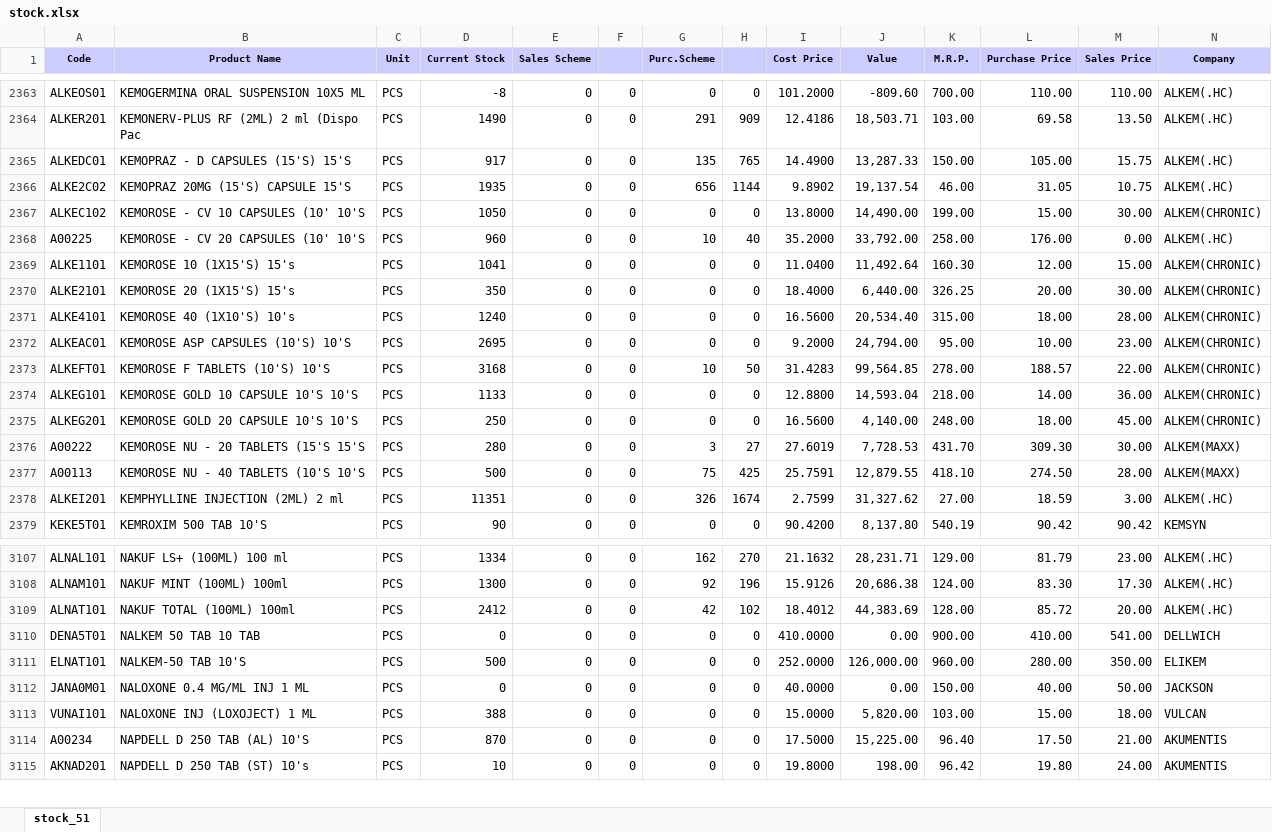
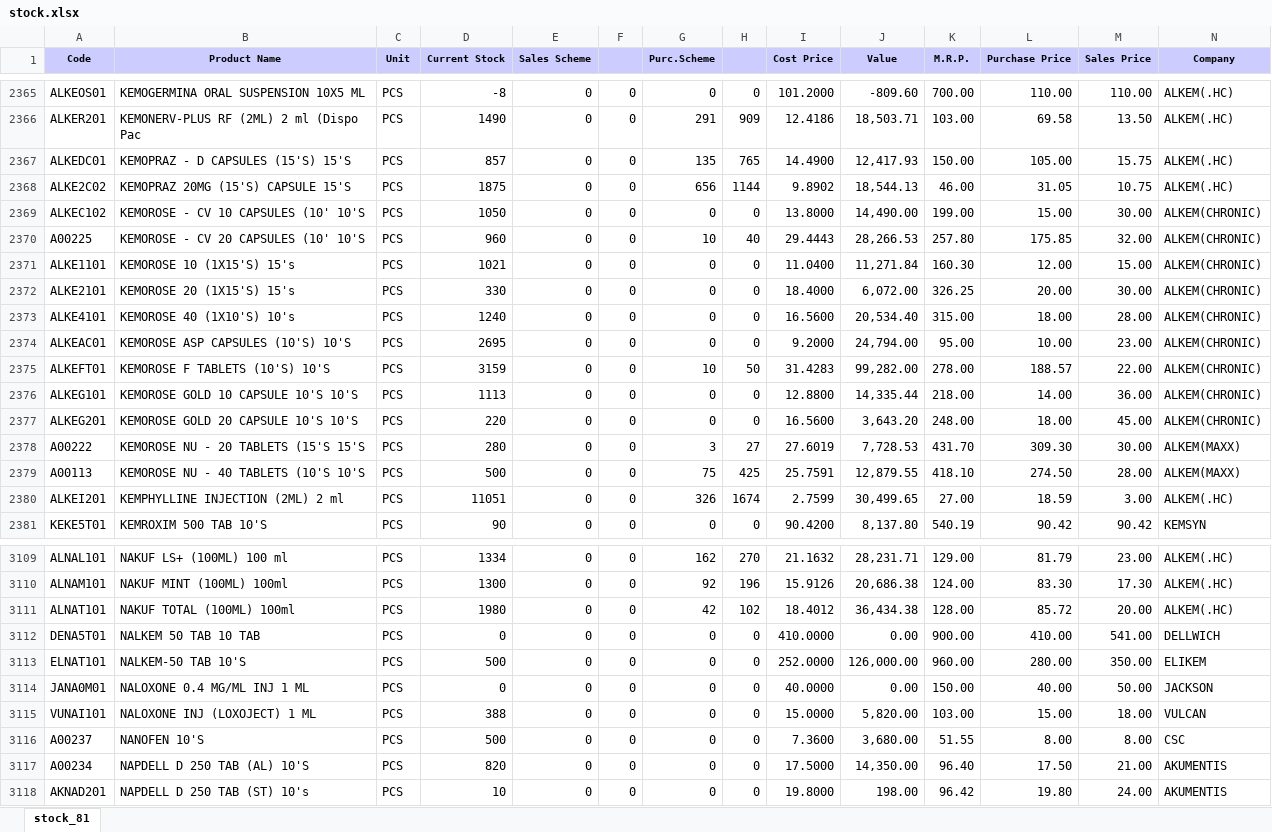
Before and after one commit to ishwarpharma/ishwarone, an Excel workbook: stock.xlsx, sheet stock_81, drawn as a sheet; only a part is shown, gaps mark what is left out; values as stored, in another font and other column widths than the file's, no borders; addresses are those after the commit; rows hold the shown columns only; the diff covers the shown part only; the diff names each change by its address in the sheet, - before the commit and + after, or states it on an @@ line.

```diff
--- a/stock.xlsx (sheet stock_81)
+++ b/stock.xlsx (sheet stock_81)
-sheet tab: stock_51
+sheet tab: stock_81
-D2367 (Current Stock): 917
+D2367 (Current Stock): 857
-J2367 (Value): 13,287.33
+J2367 (Value): 12,417.93
-D2368 (Current Stock): 1935
+D2368 (Current Stock): 1875
-J2368 (Value): 19,137.54
+J2368 (Value): 18,544.13
-I2370 (Cost Price): 35.2000
+I2370 (Cost Price): 29.4443
-J2370 (Value): 33,792.00
+J2370 (Value): 28,266.53
-K2370 (M.R.P.): 258.00
+K2370 (M.R.P.): 257.80
-L2370 (Purchase Price): 176.00
+L2370 (Purchase Price): 175.85
-M2370 (Sales Price): 0.00
+M2370 (Sales Price): 32.00
-N2370 (Company): ALKEM(.HC)
+N2370 (Company): ALKEM(CHRONIC)
-D2371 (Current Stock): 1041
+D2371 (Current Stock): 1021
-J2371 (Value): 11,492.64
+J2371 (Value): 11,271.84
-D2372 (Current Stock): 350
+D2372 (Current Stock): 330
-J2372 (Value): 6,440.00
+J2372 (Value): 6,072.00
-D2375 (Current Stock): 3168
+D2375 (Current Stock): 3159
-J2375 (Value): 99,564.85
+J2375 (Value): 99,282.00
-D2376 (Current Stock): 1133
+D2376 (Current Stock): 1113
-J2376 (Value): 14,593.04
+J2376 (Value): 14,335.44
-D2377 (Current Stock): 250
+D2377 (Current Stock): 220
-J2377 (Value): 4,140.00
+J2377 (Value): 3,643.20
-D2380 (Current Stock): 11351
+D2380 (Current Stock): 11051
-J2380 (Value): 31,327.62
+J2380 (Value): 30,499.65
-D3111 (Current Stock): 2412
+D3111 (Current Stock): 1980
-J3111 (Value): 44,383.69
+J3111 (Value): 36,434.38
+row 3116: A00237 | NANOFEN 10'S | PCS | 500 | 0 | 0 | 0 | 0 | 7.3600 | 3,680.00 | 51.55 | 8.00 | 8.00 | CSC
-D3117 (Current Stock): 870
+D3117 (Current Stock): 820
-J3117 (Value): 15,225.00
+J3117 (Value): 14,350.00
```
Also changed, not shown: 2 added rows and 926 edited cells elsewhere in this sheet.
